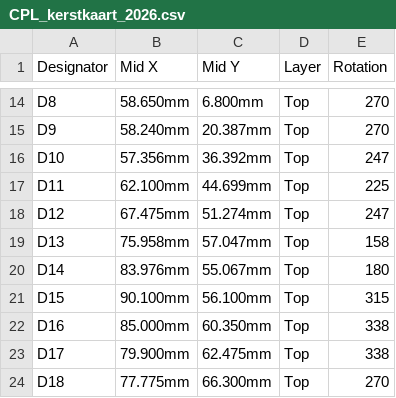
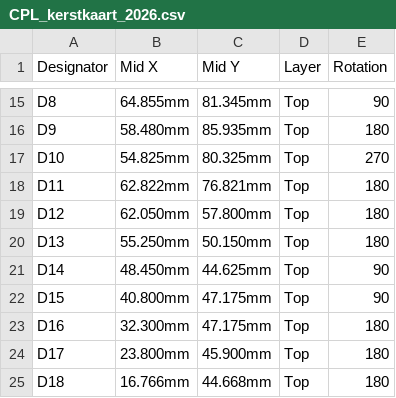
Before and after one commit to brennyc86/Kerstkaart-2026, a CSV file: productie/CPL_kerstkaart_2026.csv, drawn as a sheet; only a part is shown, gaps mark what is left out; addresses are those after the commit; the diff covers the shown part only; the diff names each change by its address in the sheet, - before the commit and + after, or states it on an @@ line.

```diff
--- a/productie/CPL_kerstkaart_2026.csv
+++ b/productie/CPL_kerstkaart_2026.csv
-B15 (Mid X): 58.650mm
+B15 (Mid X): 64.855mm
-C15 (Mid Y): 6.800mm
+C15 (Mid Y): 81.345mm
-E15 (Rotation): 270
+E15 (Rotation): 90
-B16 (Mid X): 58.240mm
+B16 (Mid X): 58.480mm
-C16 (Mid Y): 20.387mm
+C16 (Mid Y): 85.935mm
-E16 (Rotation): 270
+E16 (Rotation): 180
-B17 (Mid X): 57.356mm
+B17 (Mid X): 54.825mm
-C17 (Mid Y): 36.392mm
+C17 (Mid Y): 80.325mm
-E17 (Rotation): 247
+E17 (Rotation): 270
-B18 (Mid X): 62.100mm
+B18 (Mid X): 62.822mm
-C18 (Mid Y): 44.699mm
+C18 (Mid Y): 76.821mm
-E18 (Rotation): 225
+E18 (Rotation): 180
-B19 (Mid X): 67.475mm
+B19 (Mid X): 62.050mm
-C19 (Mid Y): 51.274mm
+C19 (Mid Y): 57.800mm
-E19 (Rotation): 247
+E19 (Rotation): 180
-B20 (Mid X): 75.958mm
+B20 (Mid X): 55.250mm
-C20 (Mid Y): 57.047mm
+C20 (Mid Y): 50.150mm
-E20 (Rotation): 158
+E20 (Rotation): 180
-B21 (Mid X): 83.976mm
+B21 (Mid X): 48.450mm
-C21 (Mid Y): 55.067mm
+C21 (Mid Y): 44.625mm
-E21 (Rotation): 180
+E21 (Rotation): 90
-B22 (Mid X): 90.100mm
+B22 (Mid X): 40.800mm
-C22 (Mid Y): 56.100mm
+C22 (Mid Y): 47.175mm
-E22 (Rotation): 315
+E22 (Rotation): 90
-B23 (Mid X): 85.000mm
+B23 (Mid X): 32.300mm
-C23 (Mid Y): 60.350mm
+C23 (Mid Y): 47.175mm
-E23:E24 (Rotation): 338
+E23:E24 (Rotation): 180
-B24 (Mid X): 79.900mm
+B24 (Mid X): 23.800mm
-C24 (Mid Y): 62.475mm
+C24 (Mid Y): 45.900mm
-B25 (Mid X): 77.775mm
+B25 (Mid X): 16.766mm
-C25 (Mid Y): 66.300mm
+C25 (Mid Y): 44.668mm
-E25 (Rotation): 270
+E25 (Rotation): 180
```
Also changed, not shown: 2 added rows, 8 removed rows and 101 edited cells elsewhere in this file, productie/BOM_kerstkaart_2026.csv, 25 other files.
